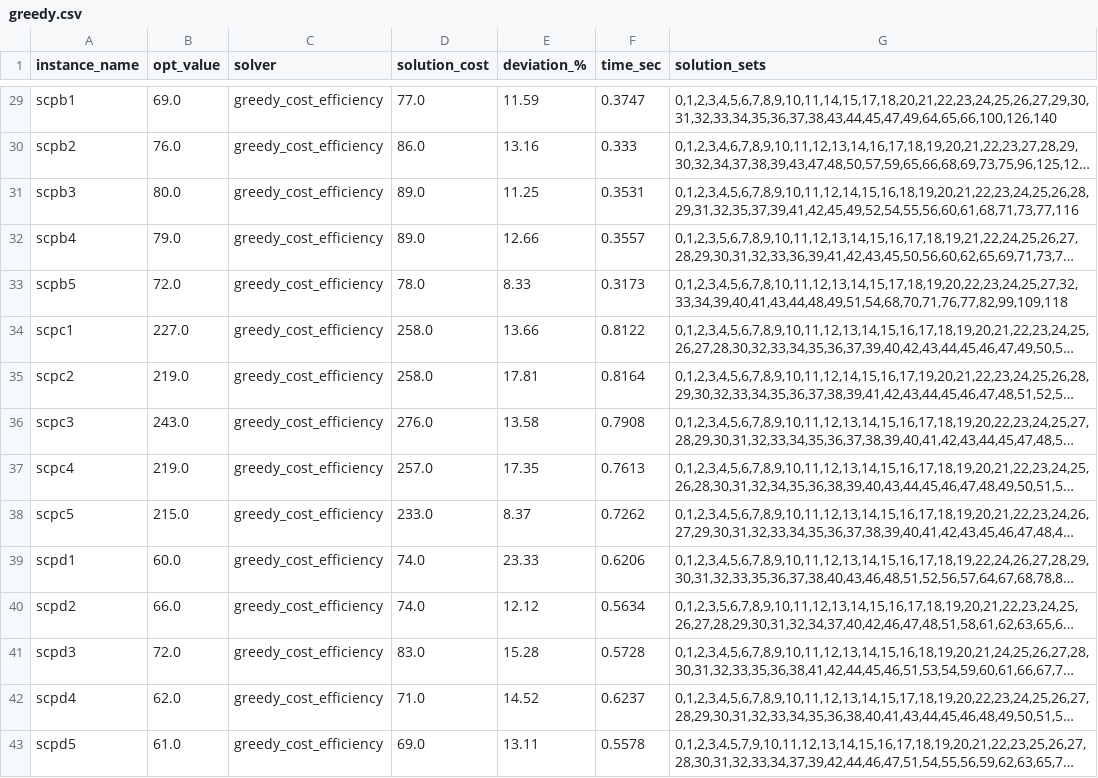
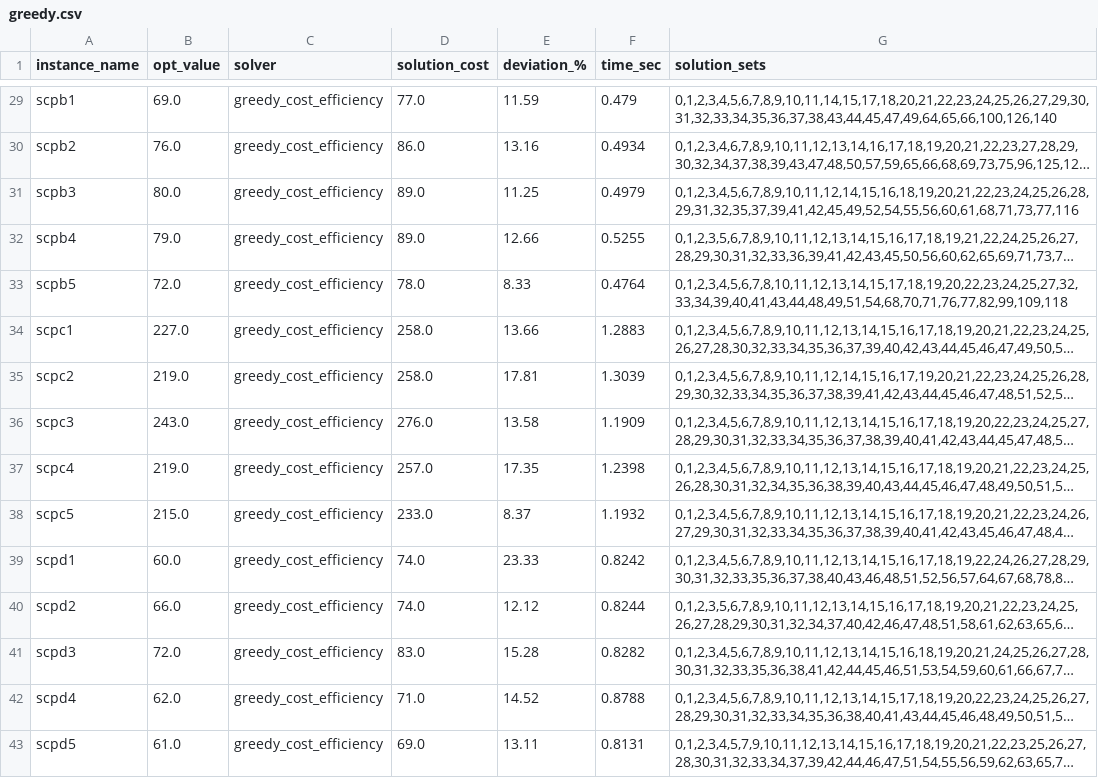
Before and after one commit to Xizesse/Heuristics, a CSV file: SetCoveringProblem/results/greedy.csv, drawn as a sheet; only a part is shown, gaps mark what is left out; long unchanged cells end in …; the diff covers the shown part only; the diff names each change by its address in the sheet, - before the commit and + after, or states it on an @@ line.

```diff
--- a/SetCoveringProblem/results/greedy.csv
+++ b/SetCoveringProblem/results/greedy.csv
-F29 (time_sec): 0.3747
+F29 (time_sec): 0.479
-F30 (time_sec): 0.333
+F30 (time_sec): 0.4934
-F31 (time_sec): 0.3531
+F31 (time_sec): 0.4979
-F32 (time_sec): 0.3557
+F32 (time_sec): 0.5255
-F33 (time_sec): 0.3173
+F33 (time_sec): 0.4764
-F34 (time_sec): 0.8122
+F34 (time_sec): 1.2883
-F35 (time_sec): 0.8164
+F35 (time_sec): 1.3039
-F36 (time_sec): 0.7908
+F36 (time_sec): 1.1909
-F37 (time_sec): 0.7613
+F37 (time_sec): 1.2398
-F38 (time_sec): 0.7262
+F38 (time_sec): 1.1932
-F39 (time_sec): 0.6206
+F39 (time_sec): 0.8242
-F40 (time_sec): 0.5634
+F40 (time_sec): 0.8244
-F41 (time_sec): 0.5728
+F41 (time_sec): 0.8282
-F42 (time_sec): 0.6237
+F42 (time_sec): 0.8788
-F43 (time_sec): 0.5578
+F43 (time_sec): 0.8131
```
Also changed, not shown: 27 edited cells elsewhere in this file, SetCoveringProblem/results/grasp_results.csv, SetCoveringProblem/results/greedy_RE.csv, 3 other files.
